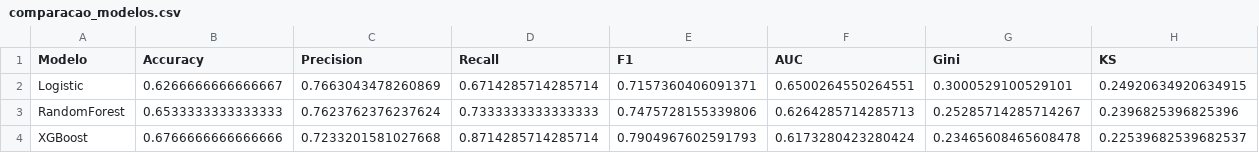
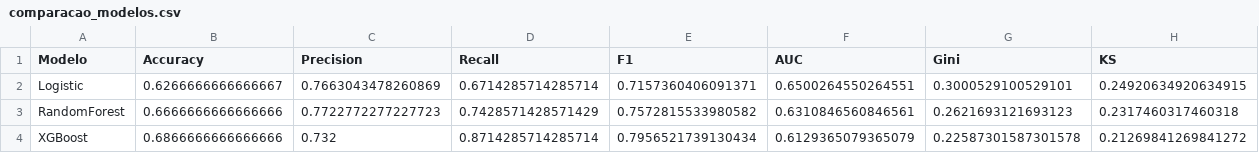
Before and after one commit to FernandaPavan/scoring-riesgo-credito, a CSV file: models/comparacao_modelos.csv, drawn as a sheet.

Commit message:
Estrutura modular: App, Policy e Modelos atualizados

```diff
--- a/models/comparacao_modelos.csv
+++ b/models/comparacao_modelos.csv
@@ -2,3 +2,3 @@ Modelo,Accuracy,Precision,Recall,F1,AUC,Gini,KS
 Logistic,0.6266666666666667,0.7663043478260869,0.6714285714285714,0.7157360406091371,0.6500264550264551,0.3000529100529101,0.24920634920634915
-RandomForest,0.6533333333333333,0.7623762376237624,0.7333333333333333,0.7475728155339806,0.6264285714285713,0.25285714285714267,0.2396825396825396
-XGBoost,0.6766666666666666,0.7233201581027668,0.8714285714285714,0.7904967602591793,0.6173280423280424,0.23465608465608478,0.22539682539682537
+RandomForest,0.6666666666666666,0.7722772277227723,0.7428571428571429,0.7572815533980582,0.6310846560846561,0.2621693121693123,0.2317460317460318
+XGBoost,0.6866666666666666,0.732,0.8714285714285714,0.7956521739130434,0.6129365079365079,0.22587301587301578,0.21269841269841272
```
Also changed, not shown: 14 other files.
